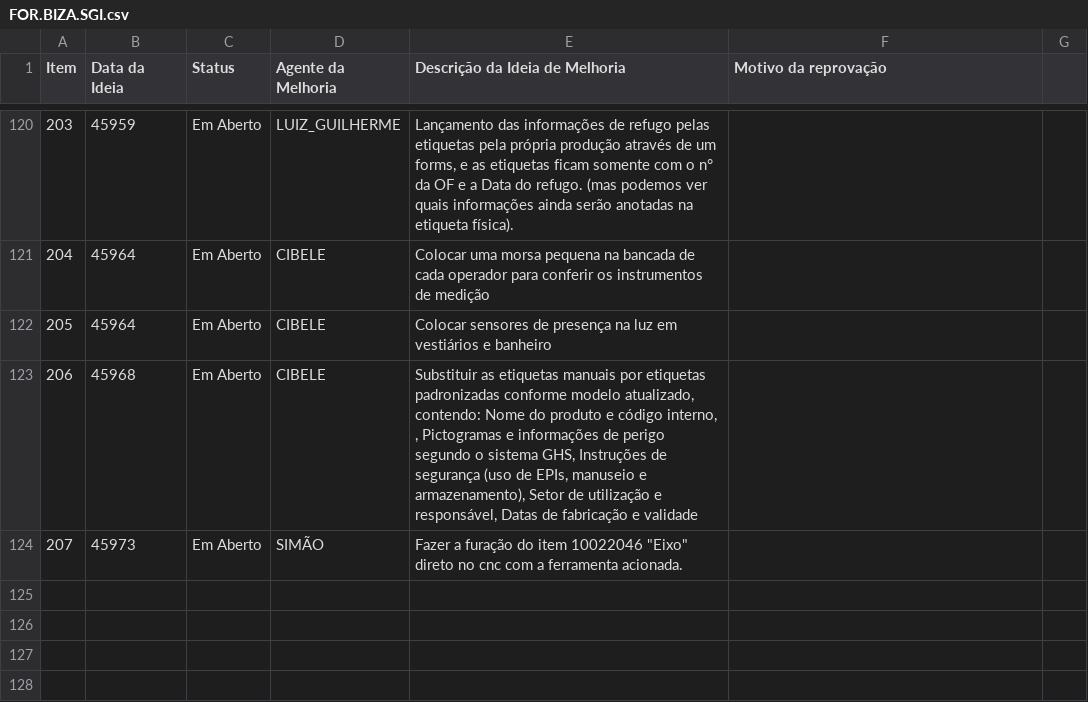
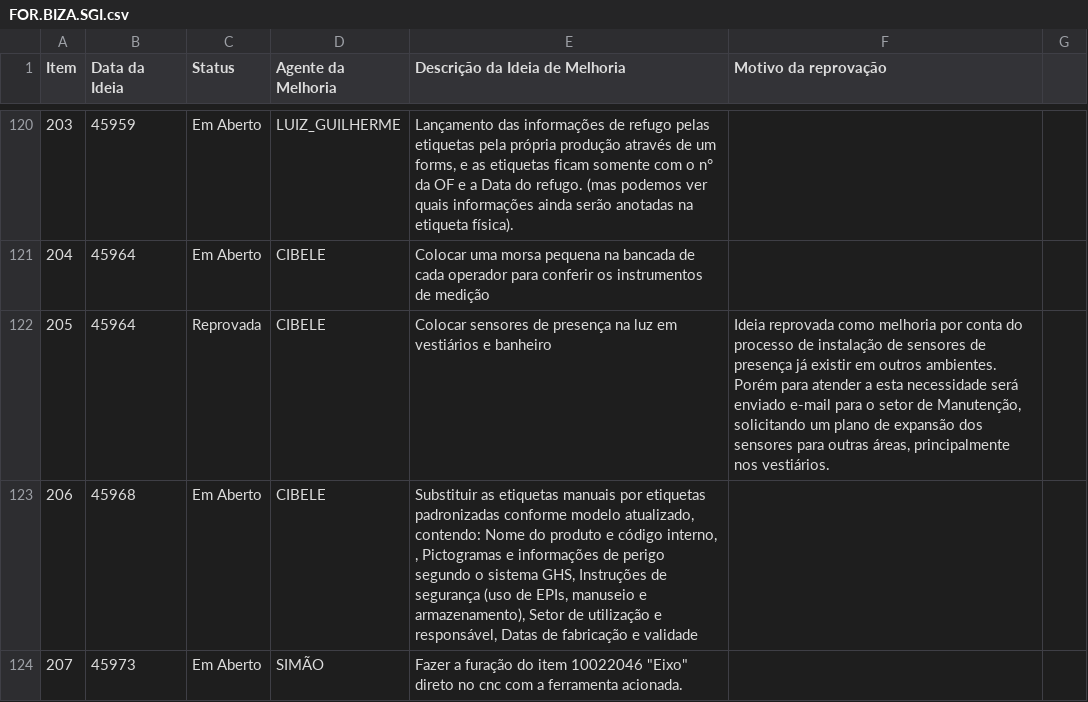
Before and after one commit to SGIBIZA/Catalogo-BIZA, a CSV file: FOR.BIZA.SGI.csv, drawn as a sheet; only a part is shown, gaps mark what is left out.

```diff
--- a/FOR.BIZA.SGI.csv
+++ b/FOR.BIZA.SGI.csv
@@ -121,3 +121,3 @@ Item;Data da Ideia;Status;Agente da Melhoria;Descrição da Ideia de Melhoria;Mo
 204;45964;Em Aberto;CIBELE;Colocar uma morsa pequena na bancada de cada operador para conferir os instrumentos de medição;
-205;45964;Em Aberto;CIBELE;Colocar sensores de presença na luz em vestiários e banheiro;
+205;45964;Reprovada;CIBELE;Colocar sensores de presença na luz em vestiários e banheiro;Ideia reprovada como melhoria por conta do processo de instalação de sensores de presença já existir em outros ambientes. Porém para atender a esta necessidade será enviado e-mail para o setor de Manutenção, solicitando um plano de expansão dos sensores para outras áreas, principalmente nos vestiários.
 206;45968;Em Aberto;CIBELE;Substituir as etiquetas manuais por etiquetas padronizadas conforme modelo atualizado, contendo: Nome do produto e código interno, , Pictogramas e informações de perigo segundo o sistema GHS, Instruções de segurança (uso de EPIs, manuseio e armazenamento), Setor de utilização e responsável, Datas de fabricação e validade;
```
